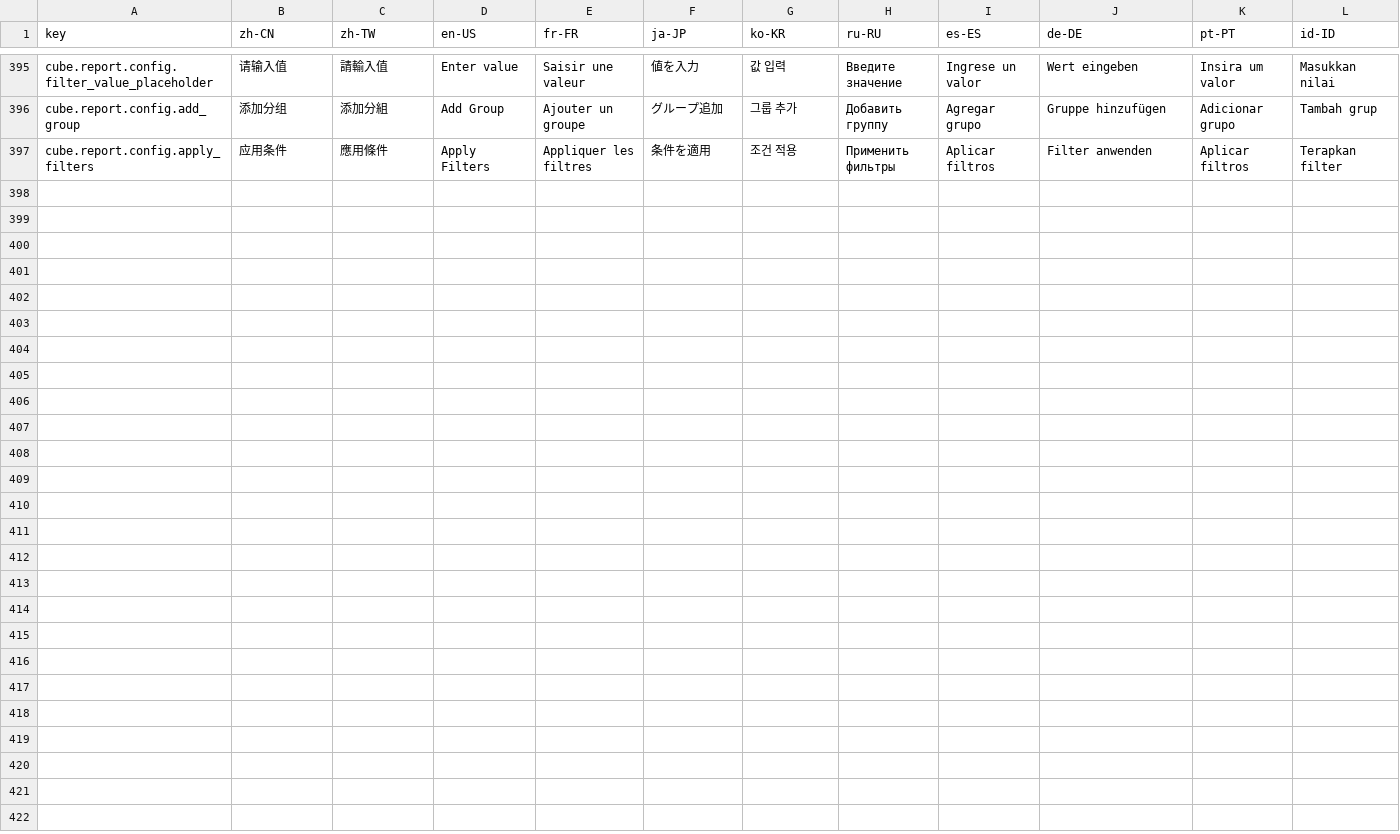
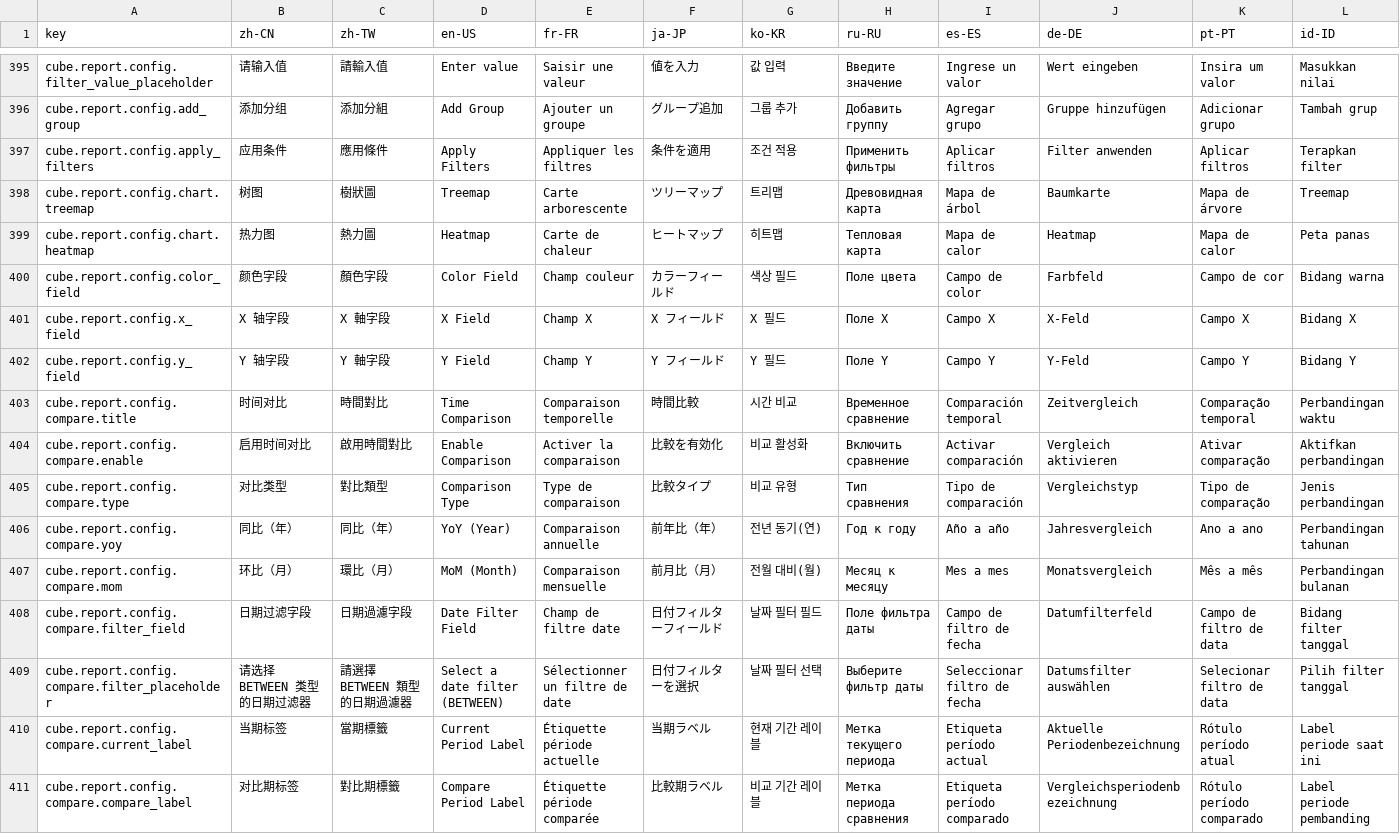
Before and after one commit to erupts/erupt-web, a CSV file: src/erupt.i18n.csv, drawn as a sheet; only a part is shown, gaps mark what is left out; rows hold the shown columns only; the diff names each change by its address in the sheet, - before the commit and + after, or states it on an @@ line.

Commit message:
add treemap & heatmap support; add time comparison for KPI and charts

```diff
--- a/src/erupt.i18n.csv
+++ b/src/erupt.i18n.csv
+row 398: cube.report.config.chart.treemap | 树图 | 樹狀圖 | Treemap | Carte arborescente | ツリーマップ | 트리맵 | Древовидная карта | Mapa de árbol | Baumkarte | Mapa de árvore | Treemap
+row 399: cube.report.config.chart.heatmap | 热力图 | 熱力圖 | Heatmap | Carte de chaleur | ヒートマップ | 히트맵 | Тепловая карта | Mapa de calor | Heatmap | Mapa de calor | Peta panas
+row 400: cube.report.config.color_field | 颜色字段 | 顏色字段 | Color Field | Champ couleur | カラーフィールド | 색상 필드 | Поле цвета | Campo de color | Farbfeld | Campo de cor | Bidang warna
+row 401: cube.report.config.x_field | X 轴字段 | X 軸字段 | X Field | Champ X | X フィールド | X 필드 | Поле X | Campo X | X-Feld | Campo X | Bidang X
+row 402: cube.report.config.y_field | Y 轴字段 | Y 軸字段 | Y Field | Champ Y | Y フィールド | Y 필드 | Поле Y | Campo Y | Y-Feld | Campo Y | Bidang Y
+row 403: cube.report.config.compare.title | 时间对比 | 時間對比 | Time Comparison | Comparaison temporelle | 時間比較 | 시간 비교 | Временное сравнение | Comparación temporal | Zeitvergleich | Comparação temporal | Perbandingan waktu
+row 404: cube.report.config.compare.enable | 启用时间对比 | 啟用時間對比 | Enable Comparison | Activer la comparaison | 比較を有効化 | 비교 활성화 | Включить сравнение | Activar comparación | Vergleich aktivieren | Ativar comparação | Aktifkan perbandingan
+row 405: cube.report.config.compare.type | 对比类型 | 對比類型 | Comparison Type | Type de comparaison | 比較タイプ | 비교 유형 | Тип сравнения | Tipo de comparación | Vergleichstyp | Tipo de comparação | Jenis perbandingan
+row 406: cube.report.config.compare.yoy | 同比（年） | 同比（年） | YoY (Year) | Comparaison annuelle | 前年比（年） | 전년 동기(연) | Год к году | Año a año | Jahresvergleich | Ano a ano | Perbandingan tahunan
+row 407: cube.report.config.compare.mom | 环比（月） | 環比（月） | MoM (Month) | Comparaison mensuelle | 前月比（月） | 전월 대비(월) | Месяц к месяцу | Mes a mes | Monatsvergleich | Mês a mês | Perbandingan bulanan
+row 408: cube.report.config.compare.filter_field | 日期过滤字段 | 日期過濾字段 | Date Filter Field | Champ de filtre date | 日付フィルターフィールド | 날짜 필터 필드 | Поле фильтра даты | Campo de filtro de fecha | Datumfilterfeld | Campo de filtro de data | Bidang filter tanggal
+row 409: cube.report.config.compare.filter_placeholder | 请选择 BETWEEN 类型的日期过滤器 | 請選擇 BETWEEN 類型的日期過濾器 | Select a date filter (BETWEEN) | Sélectionner un filtre de date | 日付フィルターを選択 | 날짜 필터 선택 | Выберите фильтр даты | Seleccionar filtro de fecha | Datumsfilter auswählen | Selecionar filtro de data | Pilih filter tanggal
+row 410: cube.report.config.compare.current_label | 当期标签 | 當期標籤 | Current Period Label | Étiquette période actuelle | 当期ラベル | 현재 기간 레이블 | Метка текущего периода | Etiqueta período actual | Aktuelle Periodenbezeichnung | Rótulo período atual | Label periode saat ini
+row 411: cube.report.config.compare.compare_label | 对比期标签 | 對比期標籤 | Compare Period Label | Étiquette période comparée | 比較期ラベル | 비교 기간 레이블 | Метка периода сравнения | Etiqueta período comparado | Vergleichsperiodenbezeichnung | Rótulo período comparado | Label periode pembanding
```
Also changed, not shown: 8 other files.
